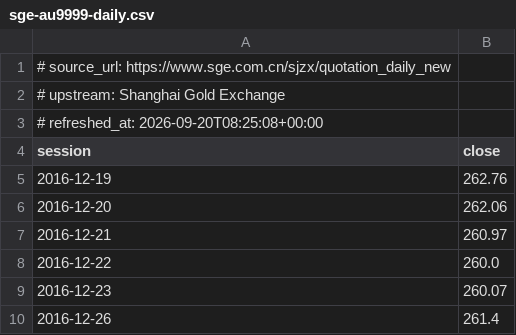
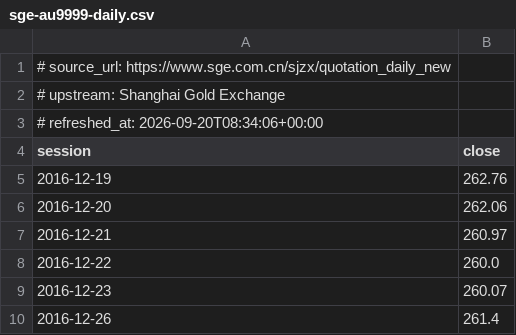
Before and after one commit to ShousenZHANG/trading-copilot, a CSV file: reference/sge-au9999-daily.csv, drawn as a sheet; only a part is shown.

```diff
--- a/reference/sge-au9999-daily.csv
+++ b/reference/sge-au9999-daily.csv
@@ -2,3 +2,3 @@
 # upstream: Shanghai Gold Exchange
-# refreshed_at: 2026-09-20T08:25:08+00:00
+# refreshed_at: 2026-09-20T08:34:06+00:00
 session,close
```
Also changed, not shown: 4 other files.
